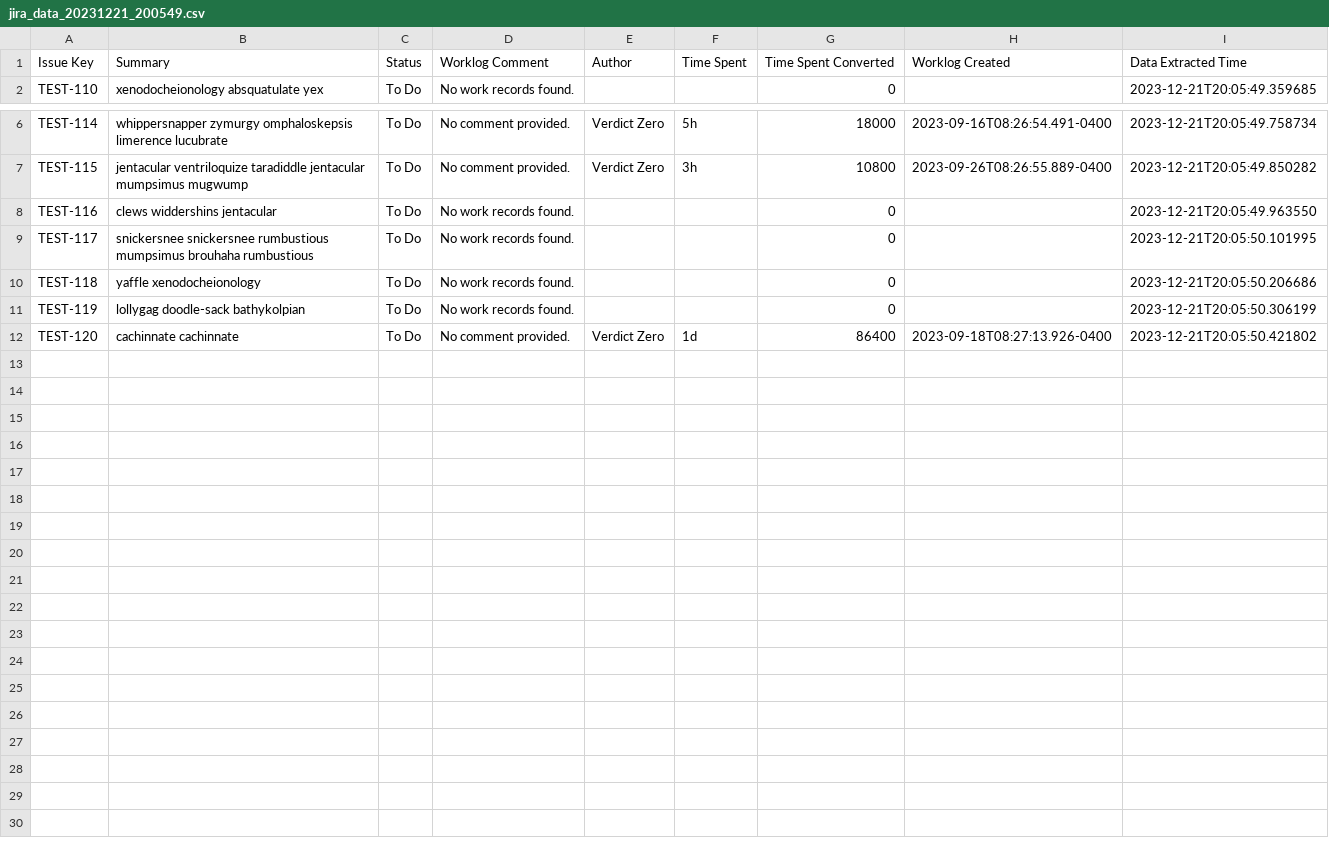
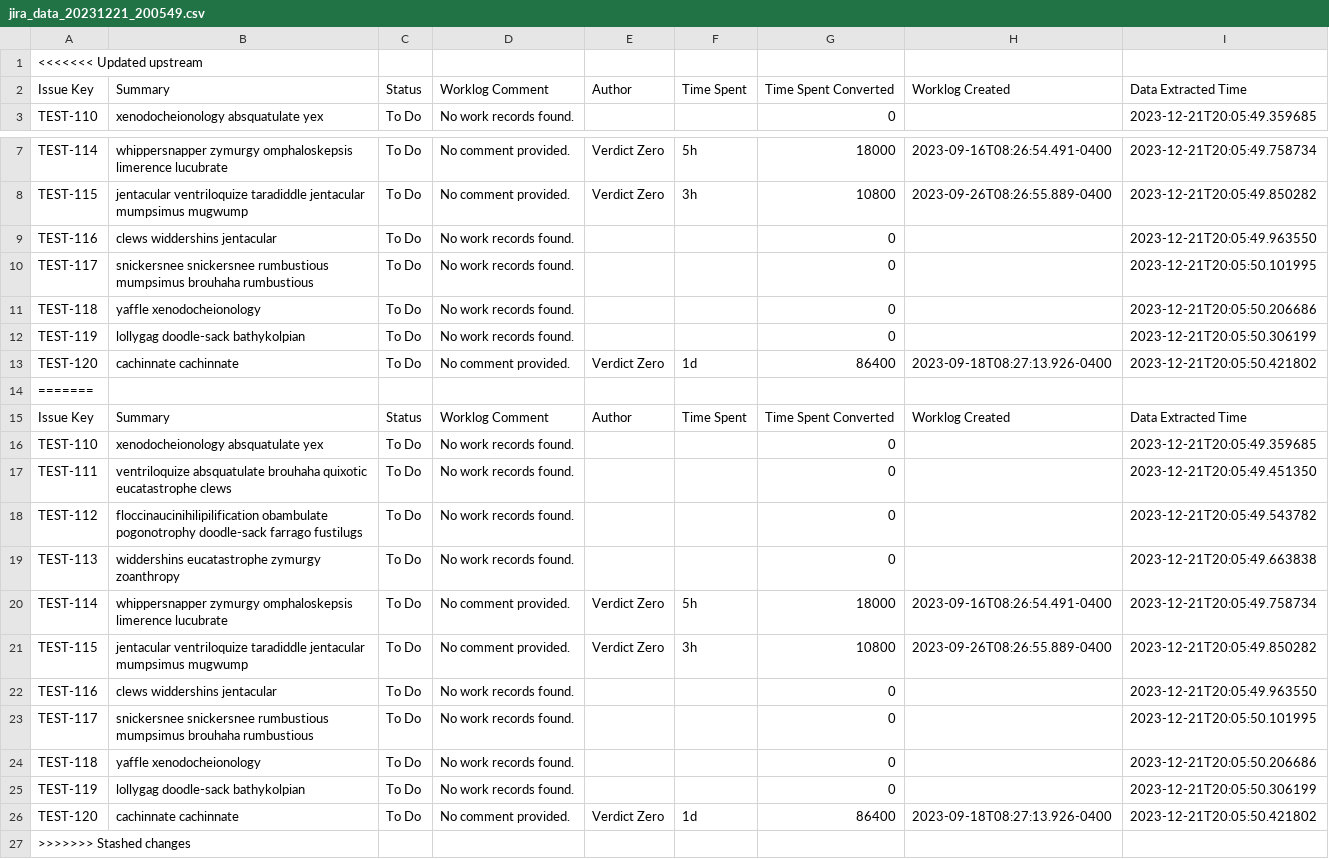
Before and after one commit to verdictzero/jira_experiment, a CSV file: jira_data_20231221_200549.csv, drawn as a sheet; only a part is shown, gaps mark what is left out; the diff names each change by its address in the sheet, - before the commit and + after, or states it on an @@ line.

```diff
--- a/jira_data_20231221_200549.csv
+++ b/jira_data_20231221_200549.csv
+row 1: <<<<<<< Updated upstream
+row 14: =======
+row 15: Issue Key | Summary | Status | Worklog Comment | Author | Time Spent | Time Spent Converted | Worklog Created | Data Extracted Time
+row 16: TEST-110 | xenodocheionology absquatulate yex | To Do | No work records found. |  |  | 0 |  | 2023-12-21T20:05:49.359685
+row 17: TEST-111 | ventriloquize absquatulate brouhaha quixotic eucatastrophe clews | To Do | No work records found. |  |  | 0 |  | 2023-12-21T20:05:49.451350
+row 18: TEST-112 | floccinaucinihilipilification obambulate pogonotrophy doodle-sack farrago fustilugs | To Do | No work records found. |  |  | 0 |  | 2023-12-21T20:05:49.543782
+row 19: TEST-113 | widdershins eucatastrophe zymurgy zoanthropy | To Do | No work records found. |  |  | 0 |  | 2023-12-21T20:05:49.663838
+row 20: TEST-114 | whippersnapper zymurgy omphaloskepsis limerence lucubrate | To Do | No comment provided. | Verdict Zero | 5h | 18000 | 2023-09-16T08:26:54.491-0400 | 2023-12-21T20:05:49.758734
+row 21: TEST-115 | jentacular ventriloquize taradiddle jentacular mumpsimus mugwump | To Do | No comment provided. | Verdict Zero | 3h | 10800 | 2023-09-26T08:26:55.889-0400 | 2023-12-21T20:05:49.850282
+row 22: TEST-116 | clews widdershins jentacular | To Do | No work records found. |  |  | 0 |  | 2023-12-21T20:05:49.963550
+row 23: TEST-117 | snickersnee snickersnee rumbustious mumpsimus brouhaha rumbustious | To Do | No work records found. |  |  | 0 |  | 2023-12-21T20:05:50.101995
+row 24: TEST-118 | yaffle xenodocheionology | To Do | No work records found. |  |  | 0 |  | 2023-12-21T20:05:50.206686
+row 25: TEST-119 | lollygag doodle-sack bathykolpian | To Do | No work records found. |  |  | 0 |  | 2023-12-21T20:05:50.306199
+row 26: TEST-120 | cachinnate cachinnate | To Do | No comment provided. | Verdict Zero | 1d | 86400 | 2023-09-18T08:27:13.926-0400 | 2023-12-21T20:05:50.421802
+row 27: >>>>>>> Stashed changes
```
Also changed, not shown: jira_data_20231221_190933.csv, jira_data_20231221_192029.csv, 6 other files.
